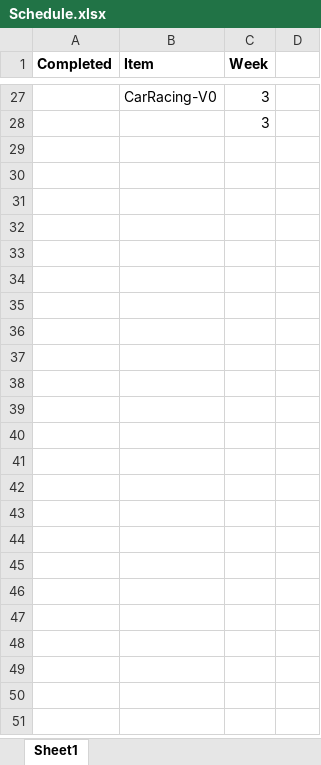
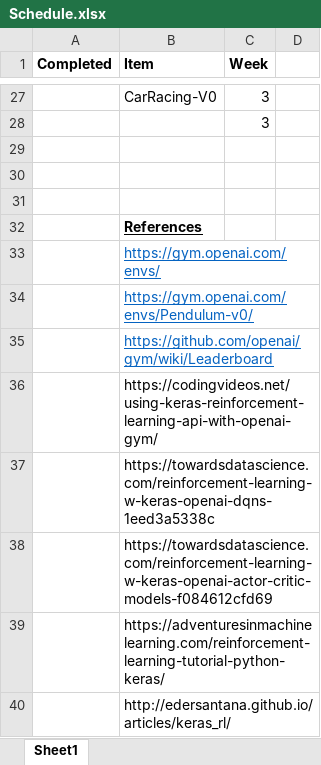
Before and after one commit to smmuzza/CapstoneProjectMLNanoDegree, an Excel workbook: Schedule.xlsx, sheet Sheet1, drawn as a sheet; only a part is shown, gaps mark what is left out; values as stored, in another font and other column widths than the file's, no borders; the diff names each change by its address in the sheet, - before the commit and + after, or states it on an @@ line.

Commit message:
adding references to schedule

```diff
--- a/Schedule.xlsx (sheet Sheet1)
+++ b/Schedule.xlsx (sheet Sheet1)
+row 29: (empty)
+row 30: (empty)
+row 31: (empty)
+row 32:  | References
+row 33:  | https://gym.openai.com/envs/
+row 34:  | https://gym.openai.com/envs/Pendulum-v0/
+row 35:  | https://github.com/openai/gym/wiki/Leaderboard
+row 36:  | https://codingvideos.net/using-keras-reinforcement-learning-api-with-openai-gym/
+row 37:  | https://towardsdatascience.com/reinforcement-learning-w-keras-openai-dqns-1eed3a5338c
+row 38:  | https://towardsdatascience.com/reinforcement-learning-w-keras-openai-actor-critic-models-f084612cfd69
+row 39:  | https://adventuresinmachinelearning.com/reinforcement-learning-tutorial-python-keras/
+row 40:  | http://edersantana.github.io/articles/keras_rl/
```
